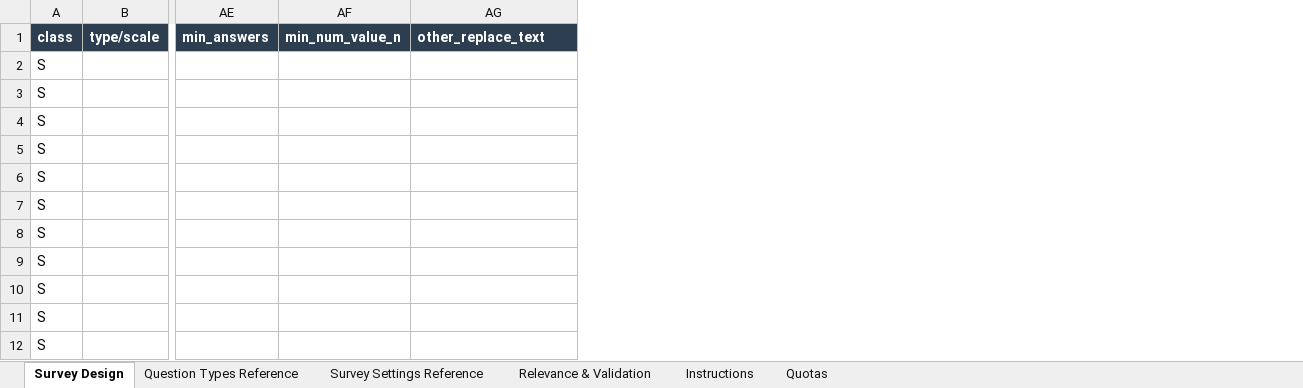
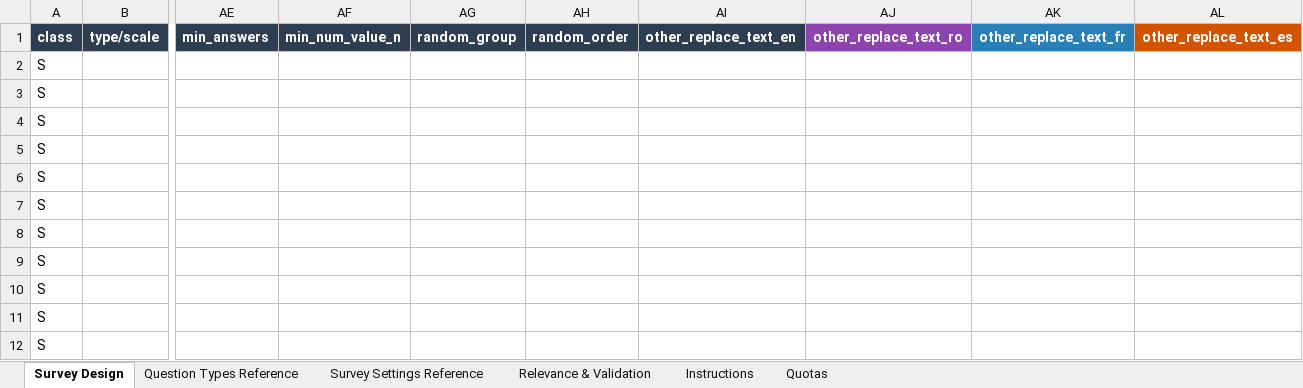
Before and after one commit to stf-lab/limesurvey-excel-builder, an Excel workbook: limesurvey_survey_builder.xlsx, sheet Survey Design, drawn as a sheet; only a part is shown, gaps mark what is left out; values as stored, in another font and other column widths than the file's, no borders; conditional formats not drawn; addresses are those after the commit; the diff names each change by its address in the sheet, - before the commit and + after, or states it on an @@ line.

Commit message:
new features added
translation of 'other' answer options
randomisation of questions and groups

```diff
--- a/limesurvey_survey_builder.xlsx (sheet Survey Design)
+++ b/limesurvey_survey_builder.xlsx (sheet Survey Design)
+column AG (random_group), empty
+column AH (random_order), empty
+column AJ (other_replace_text_ro), empty
+column AK (other_replace_text_fr), empty
+column AL (other_replace_text_es), empty
-AI1: other_replace_text
+AI1: other_replace_text_en
```
Also changed, not shown: 3 other files.
